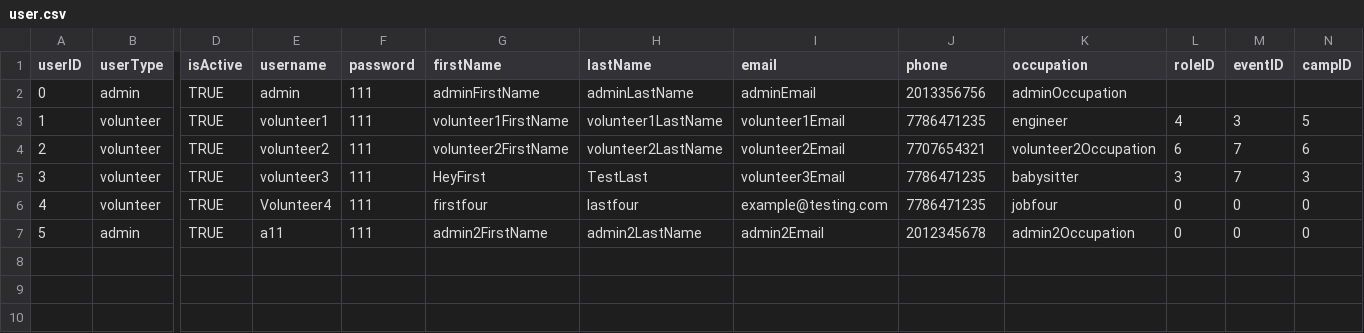
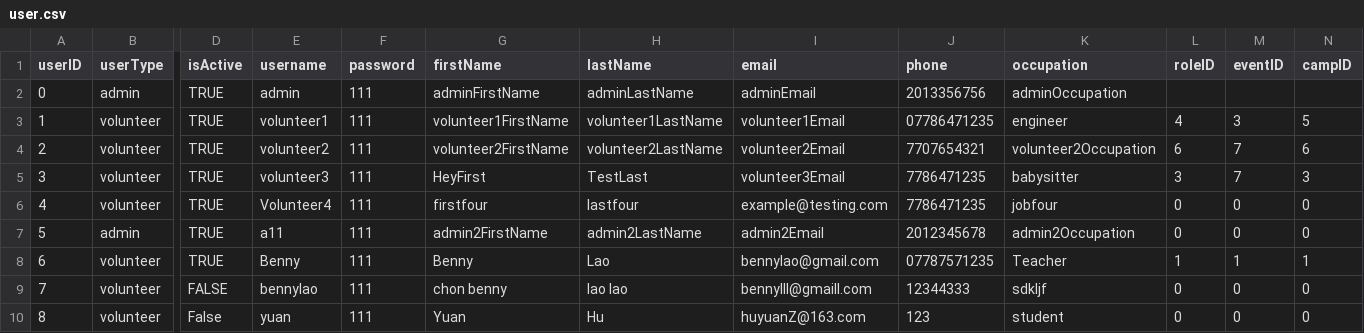
Before and after one commit to bennylao/ucl-humanitarian-management-system-CLI, a CSV file: humanitarian_management_system/data/user.csv, drawn as a sheet; only a part is shown, gaps mark what is left out; rows hold the shown columns only; the diff names each change by its address in the sheet, - before the commit and + after, or states it on an @@ line.

```diff
--- a/humanitarian_management_system/data/user.csv
+++ b/humanitarian_management_system/data/user.csv
-J3 (phone): 7786471235
+J3 (phone): 07786471235
+row 8: 6 | volunteer | TRUE | Benny | 111 | Benny | Lao | bennylao@gmail.com | 07787571235 | Teacher | 1 | 1 | 1
+row 9: 7 | volunteer | FALSE | bennylao | 111 | chon benny | lao lao | bennylll@gmaill.com | 12344333 | sdkljf | 0 | 0 | 0
+row 10: 8 | volunteer | False | yuan | 111 | Yuan | Hu | huyuanZ@163.com | 123 | student | 0 | 0 | 0
```
Also changed, not shown: 5 other files.
